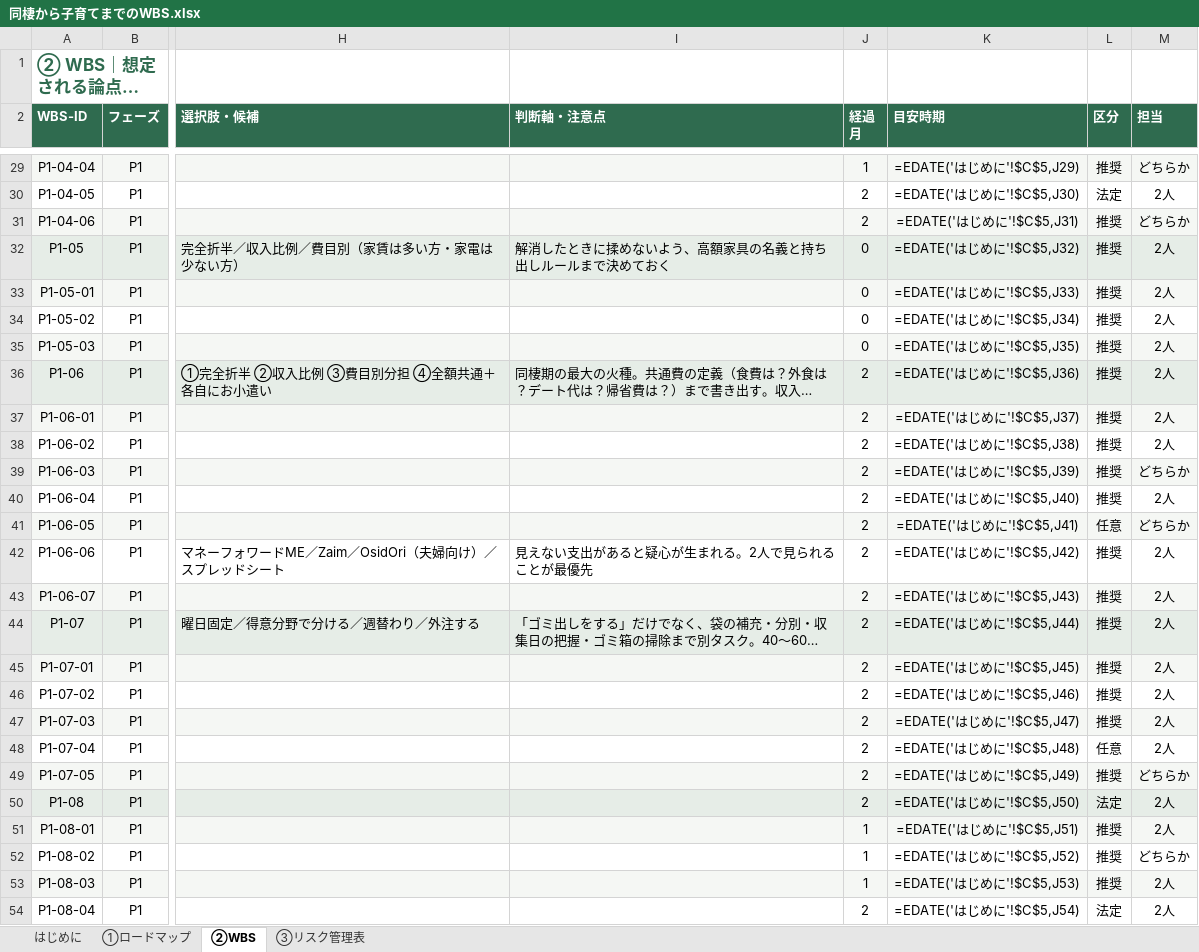
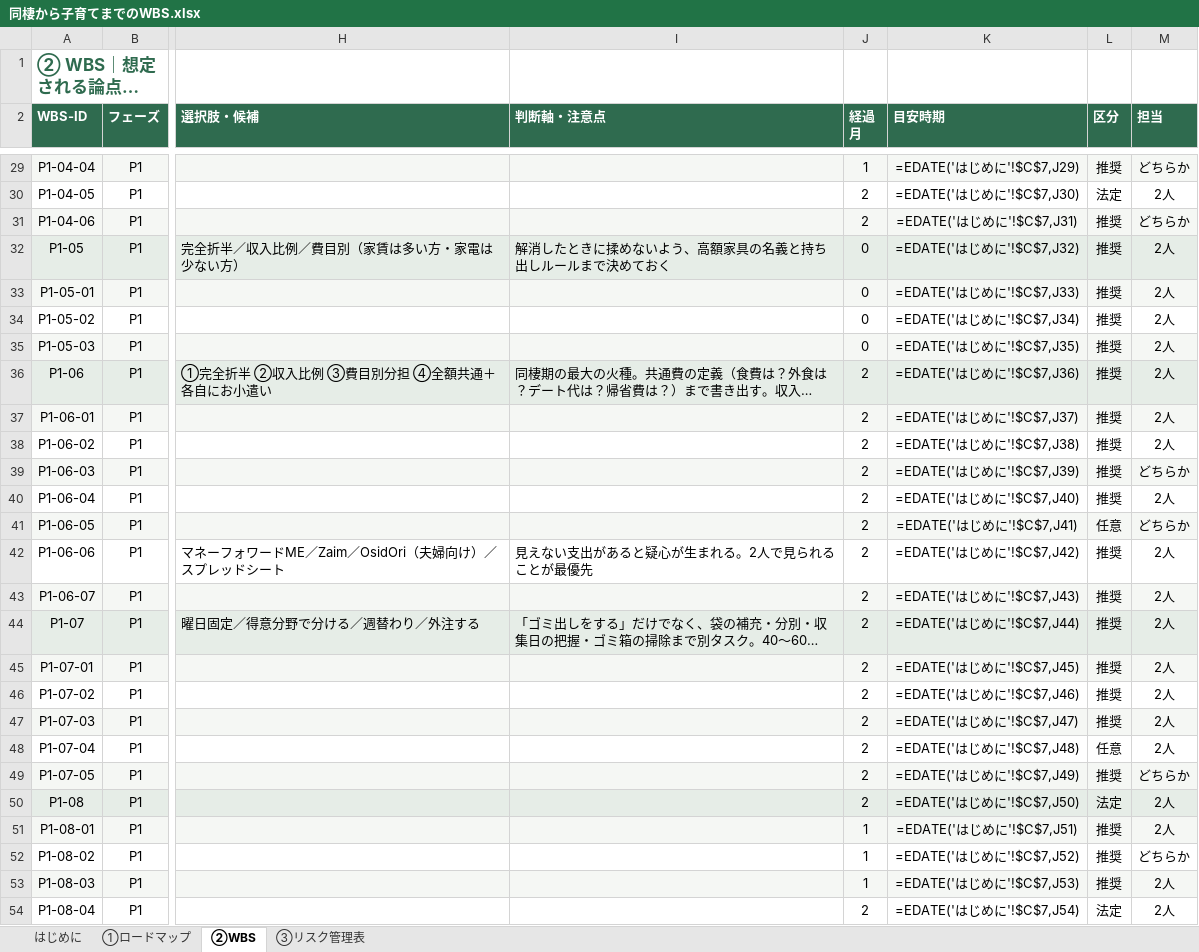
Before and after one commit to tatsumi611216-source/noe-match, an Excel workbook: docs/同棲から子育てまでのWBS.xlsx, sheet ②WBS, drawn as a sheet; only a part is shown, gaps mark what is left out; long unchanged cells end in …; values as stored, in another font and other column widths than the file's, no borders; formulas without a stored value are shown as written; conditional formats not drawn; the diff covers the shown part only; the diff names each change by its address in the sheet, - before the commit and + after, or states it on an @@ line.

```diff
--- a/docs/同棲から子育てまでのWBS.xlsx (sheet ②WBS)
+++ b/docs/同棲から子育てまでのWBS.xlsx (sheet ②WBS)
-K29 (目安時期): =EDATE('はじめに'!$C$5,J29)
+K29 (目安時期): =EDATE('はじめに'!$C$7,J29)
-K30 (目安時期): =EDATE('はじめに'!$C$5,J30)
+K30 (目安時期): =EDATE('はじめに'!$C$7,J30)
-K31 (目安時期): =EDATE('はじめに'!$C$5,J31)
+K31 (目安時期): =EDATE('はじめに'!$C$7,J31)
-K32 (目安時期): =EDATE('はじめに'!$C$5,J32)
+K32 (目安時期): =EDATE('はじめに'!$C$7,J32)
-K33 (目安時期): =EDATE('はじめに'!$C$5,J33)
+K33 (目安時期): =EDATE('はじめに'!$C$7,J33)
-K34 (目安時期): =EDATE('はじめに'!$C$5,J34)
+K34 (目安時期): =EDATE('はじめに'!$C$7,J34)
-K35 (目安時期): =EDATE('はじめに'!$C$5,J35)
+K35 (目安時期): =EDATE('はじめに'!$C$7,J35)
-K36 (目安時期): =EDATE('はじめに'!$C$5,J36)
+K36 (目安時期): =EDATE('はじめに'!$C$7,J36)
-K37 (目安時期): =EDATE('はじめに'!$C$5,J37)
+K37 (目安時期): =EDATE('はじめに'!$C$7,J37)
-K38 (目安時期): =EDATE('はじめに'!$C$5,J38)
+K38 (目安時期): =EDATE('はじめに'!$C$7,J38)
-K39 (目安時期): =EDATE('はじめに'!$C$5,J39)
+K39 (目安時期): =EDATE('はじめに'!$C$7,J39)
-K40 (目安時期): =EDATE('はじめに'!$C$5,J40)
+K40 (目安時期): =EDATE('はじめに'!$C$7,J40)
-K41 (目安時期): =EDATE('はじめに'!$C$5,J41)
+K41 (目安時期): =EDATE('はじめに'!$C$7,J41)
-K42 (目安時期): =EDATE('はじめに'!$C$5,J42)
+K42 (目安時期): =EDATE('はじめに'!$C$7,J42)
-K43 (目安時期): =EDATE('はじめに'!$C$5,J43)
+K43 (目安時期): =EDATE('はじめに'!$C$7,J43)
-K44 (目安時期): =EDATE('はじめに'!$C$5,J44)
+K44 (目安時期): =EDATE('はじめに'!$C$7,J44)
-K45 (目安時期): =EDATE('はじめに'!$C$5,J45)
+K45 (目安時期): =EDATE('はじめに'!$C$7,J45)
-K46 (目安時期): =EDATE('はじめに'!$C$5,J46)
+K46 (目安時期): =EDATE('はじめに'!$C$7,J46)
-K47 (目安時期): =EDATE('はじめに'!$C$5,J47)
+K47 (目安時期): =EDATE('はじめに'!$C$7,J47)
-K48 (目安時期): =EDATE('はじめに'!$C$5,J48)
+K48 (目安時期): =EDATE('はじめに'!$C$7,J48)
-K49 (目安時期): =EDATE('はじめに'!$C$5,J49)
+K49 (目安時期): =EDATE('はじめに'!$C$7,J49)
-K50 (目安時期): =EDATE('はじめに'!$C$5,J50)
+K50 (目安時期): =EDATE('はじめに'!$C$7,J50)
-K51 (目安時期): =EDATE('はじめに'!$C$5,J51)
+K51 (目安時期): =EDATE('はじめに'!$C$7,J51)
-K52 (目安時期): =EDATE('はじめに'!$C$5,J52)
+K52 (目安時期): =EDATE('はじめに'!$C$7,J52)
-K53 (目安時期): =EDATE('はじめに'!$C$5,J53)
+K53 (目安時期): =EDATE('はじめに'!$C$7,J53)
-K54 (目安時期): =EDATE('はじめに'!$C$5,J54)
+K54 (目安時期): =EDATE('はじめに'!$C$7,J54)
```
Also changed, not shown: 636 edited cells elsewhere in this sheet, sheet ①ロードマップ, sheet はじめに, 3 other files.
